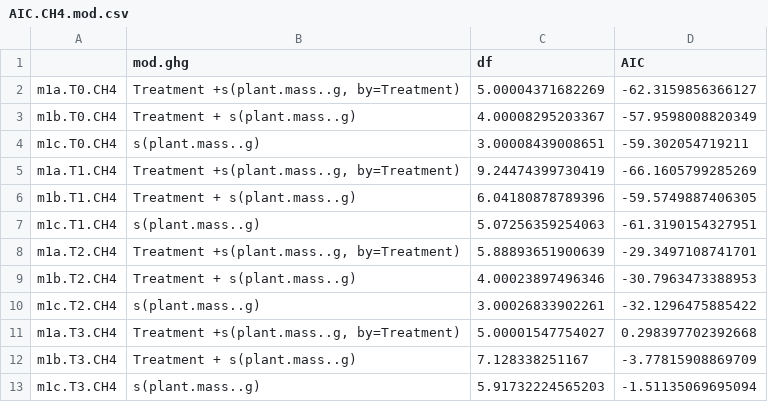
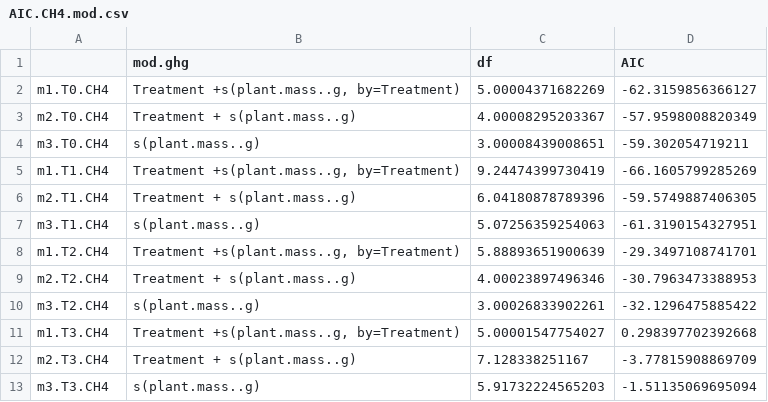
Before and after one commit to cbwall/Pyromania, a CSV file: output/AIC models/AIC.CH4.mod.csv, drawn as a sheet.

```diff
--- a/output/AIC models/AIC.CH4.mod.csv
+++ b/output/AIC models/AIC.CH4.mod.csv
@@ -1,13 +1,13 @@
 "","mod.ghg","df","AIC"
-"m1a.T0.CH4","Treatment +s(plant.mass..g, by=Treatment)",5.00004371682269,-62.3159856366127
-"m1b.T0.CH4","Treatment + s(plant.mass..g)",4.00008295203367,-57.9598008820349
-"m1c.T0.CH4","s(plant.mass..g)",3.00008439008651,-59.302054719211
-"m1a.T1.CH4","Treatment +s(plant.mass..g, by=Treatment)",9.24474399730419,-66.1605799285269
-"m1b.T1.CH4","Treatment + s(plant.mass..g)",6.04180878789396,-59.5749887406305
-"m1c.T1.CH4","s(plant.mass..g)",5.07256359254063,-61.3190154327951
-"m1a.T2.CH4","Treatment +s(plant.mass..g, by=Treatment)",5.88893651900639,-29.3497108741701
-"m1b.T2.CH4","Treatment + s(plant.mass..g)",4.00023897496346,-30.7963473388953
-"m1c.T2.CH4","s(plant.mass..g)",3.00026833902261,-32.1296475885422
-"m1a.T3.CH4","Treatment +s(plant.mass..g, by=Treatment)",5.00001547754027,0.298397702392668
-"m1b.T3.CH4","Treatment + s(plant.mass..g)",7.128338251167,-3.77815908869709
-"m1c.T3.CH4","s(plant.mass..g)",5.91732224565203,-1.51135069695094
+"m1.T0.CH4","Treatment +s(plant.mass..g, by=Treatment)",5.00004371682269,-62.3159856366127
+"m2.T0.CH4","Treatment + s(plant.mass..g)",4.00008295203367,-57.9598008820349
+"m3.T0.CH4","s(plant.mass..g)",3.00008439008651,-59.302054719211
+"m1.T1.CH4","Treatment +s(plant.mass..g, by=Treatment)",9.24474399730419,-66.1605799285269
+"m2.T1.CH4","Treatment + s(plant.mass..g)",6.04180878789396,-59.5749887406305
+"m3.T1.CH4","s(plant.mass..g)",5.07256359254063,-61.3190154327951
+"m1.T2.CH4","Treatment +s(plant.mass..g, by=Treatment)",5.88893651900639,-29.3497108741701
+"m2.T2.CH4","Treatment + s(plant.mass..g)",4.00023897496346,-30.7963473388953
+"m3.T2.CH4","s(plant.mass..g)",3.00026833902261,-32.1296475885422
+"m1.T3.CH4","Treatment +s(plant.mass..g, by=Treatment)",5.00001547754027,0.298397702392668
+"m2.T3.CH4","Treatment + s(plant.mass..g)",7.128338251167,-3.77815908869709
+"m3.T3.CH4","s(plant.mass..g)",5.91732224565203,-1.51135069695094
```
Also changed, not shown: output/AIC models/AIC.CN.mod.csv, output/AIC models/AIC.DOC.csv, 22 other files.
